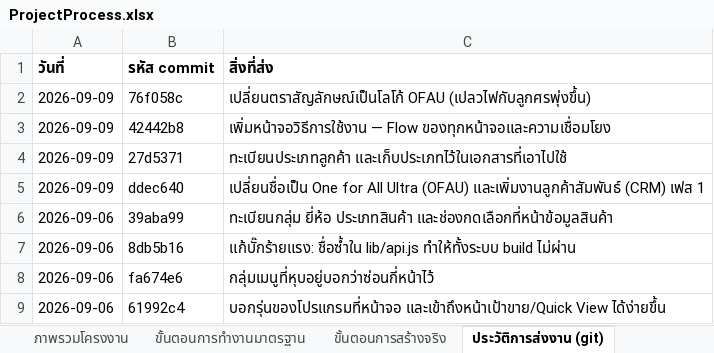
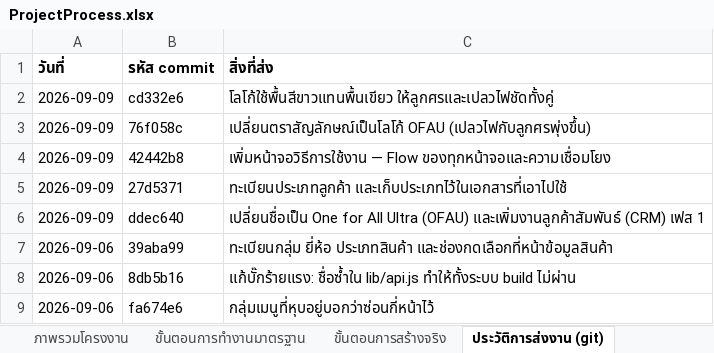
Before and after one commit to actingsubltsuteepatchotasing-dot/InventorySystem, an Excel workbook: Docs/ProjectProcess.xlsx, sheet ประวัติการส่งงาน (git), drawn as a sheet; only a part is shown; the shorter side is filled out with more unchanged rows; values as stored, in another font and other column widths than the file's, no borders; the diff names each change by its address in the sheet, - before the commit and + after, or states it on an @@ line.

```diff
--- a/Docs/ProjectProcess.xlsx (sheet ประวัติการส่งงาน (git))
+++ b/Docs/ProjectProcess.xlsx (sheet ประวัติการส่งงาน (git))
+row 2: 2026-09-09 | cd332e6 | โลโก้ใช้พื้นสีขาวแทนพื้นเขียว ให้ลูกศรและเปลวไฟชัดทั้งคู่
```
Also changed, not shown: sheet ภาพรวมโครงงาน, sheet ตรรกะกลางที่เขียนเอง, 10 other files.
